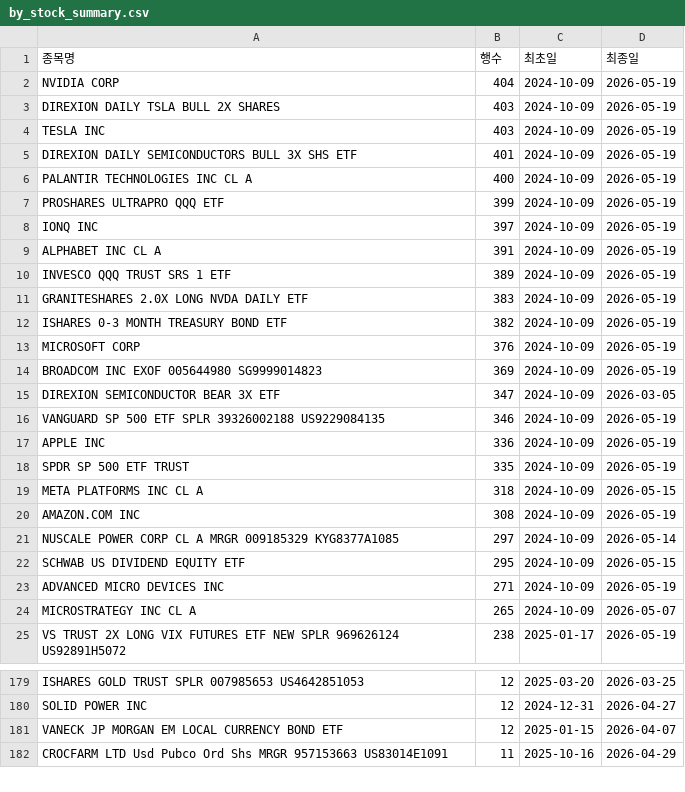
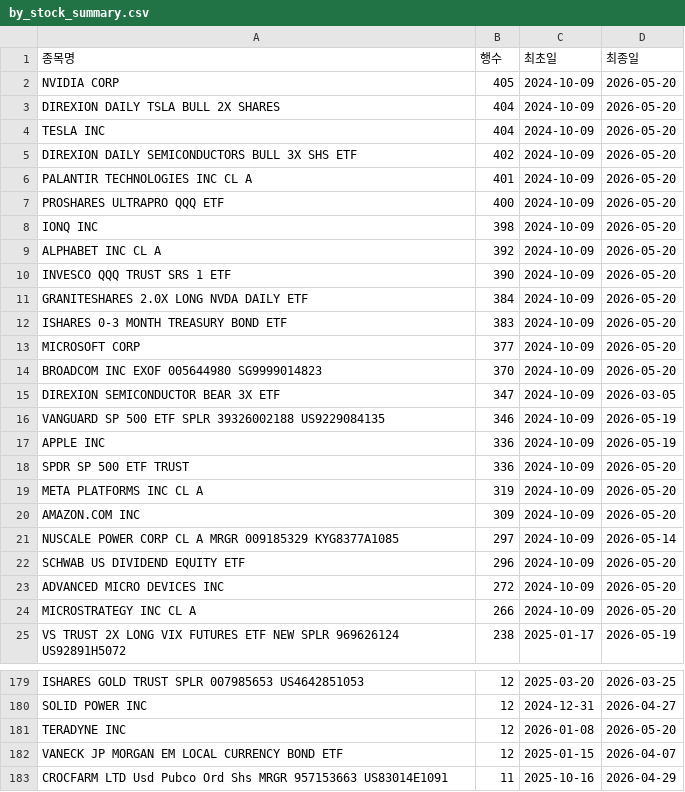
Before and after one commit to HaminKim/reant_streamlit, a CSV file: processed/by_stock_summary.csv, drawn as a sheet; only a part is shown, gaps mark what is left out; the diff covers the shown part only.

```diff
--- a/processed/by_stock_summary.csv
+++ b/processed/by_stock_summary.csv
@@ -1,15 +1,15 @@
 종목명,행수,최초일,최종일
-NVIDIA CORP,404,2024-10-09,2026-05-19
-DIREXION DAILY TSLA BULL 2X SHARES,403,2024-10-09,2026-05-19
-TESLA INC,403,2024-10-09,2026-05-19
-DIREXION DAILY SEMICONDUCTORS BULL 3X SHS ETF,401,2024-10-09,2026-05-19
-PALANTIR TECHNOLOGIES INC CL A,400,2024-10-09,2026-05-19
-PROSHARES ULTRAPRO QQQ ETF,399,2024-10-09,2026-05-19
-IONQ INC,397,2024-10-09,2026-05-19
-ALPHABET INC CL A,391,2024-10-09,2026-05-19
-INVESCO QQQ TRUST SRS 1 ETF,389,2024-10-09,2026-05-19
-GRANITESHARES 2.0X LONG NVDA DAILY ETF,383,2024-10-09,2026-05-19
-ISHARES 0-3 MONTH TREASURY BOND ETF,382,2024-10-09,2026-05-19
-MICROSOFT CORP,376,2024-10-09,2026-05-19
-BROADCOM INC EXOF 005644980 SG9999014823,369,2024-10-09,2026-05-19
+NVIDIA CORP,405,2024-10-09,2026-05-20
+DIREXION DAILY TSLA BULL 2X SHARES,404,2024-10-09,2026-05-20
+TESLA INC,404,2024-10-09,2026-05-20
+DIREXION DAILY SEMICONDUCTORS BULL 3X SHS ETF,402,2024-10-09,2026-05-20
+PALANTIR TECHNOLOGIES INC CL A,401,2024-10-09,2026-05-20
+PROSHARES ULTRAPRO QQQ ETF,400,2024-10-09,2026-05-20
+IONQ INC,398,2024-10-09,2026-05-20
+ALPHABET INC CL A,392,2024-10-09,2026-05-20
+INVESCO QQQ TRUST SRS 1 ETF,390,2024-10-09,2026-05-20
+GRANITESHARES 2.0X LONG NVDA DAILY ETF,384,2024-10-09,2026-05-20
+ISHARES 0-3 MONTH TREASURY BOND ETF,383,2024-10-09,2026-05-20
+MICROSOFT CORP,377,2024-10-09,2026-05-20
+BROADCOM INC EXOF 005644980 SG9999014823,370,2024-10-09,2026-05-20
 DIREXION SEMICONDUCTOR BEAR 3X ETF,347,2024-10-09,2026-03-05
@@ -17,9 +17,9 @@ VANGUARD SP 500 ETF SPLR 39326002188 US9229084135,346,2024-10-09,2026-05-19
 APPLE INC,336,2024-10-09,2026-05-19
-SPDR SP 500 ETF TRUST,335,2024-10-09,2026-05-19
-META PLATFORMS INC CL A,318,2024-10-09,2026-05-15
-AMAZON.COM INC,308,2024-10-09,2026-05-19
+SPDR SP 500 ETF TRUST,336,2024-10-09,2026-05-20
+META PLATFORMS INC CL A,319,2024-10-09,2026-05-20
+AMAZON.COM INC,309,2024-10-09,2026-05-20
 NUSCALE POWER CORP CL A MRGR 009185329 KYG8377A1085,297,2024-10-09,2026-05-14
-SCHWAB US DIVIDEND EQUITY ETF,295,2024-10-09,2026-05-15
-ADVANCED MICRO DEVICES INC,271,2024-10-09,2026-05-19
-MICROSTRATEGY INC CL A,265,2024-10-09,2026-05-07
+SCHWAB US DIVIDEND EQUITY ETF,296,2024-10-09,2026-05-20
+ADVANCED MICRO DEVICES INC,272,2024-10-09,2026-05-20
+MICROSTRATEGY INC CL A,266,2024-10-09,2026-05-20
 VS TRUST 2X LONG VIX FUTURES ETF NEW SPLR 969626124 US92891H5072,238,2025-01-17,2026-05-19
@@ -180,2 +180,3 @@ ISHARES GOLD TRUST SPLR 007985653 US4642851053,12,2025-03-20,2026-03-25
 SOLID POWER INC,12,2024-12-31,2026-04-27
+TERADYNE INC,12,2026-01-08,2026-05-20
 VANECK JP MORGAN EM LOCAL CURRENCY BOND ETF,12,2025-01-15,2026-04-07
```
Also changed, not shown: 15 added rows, 16 removed rows and 31 edited cells elsewhere in this file, 2 other files.
